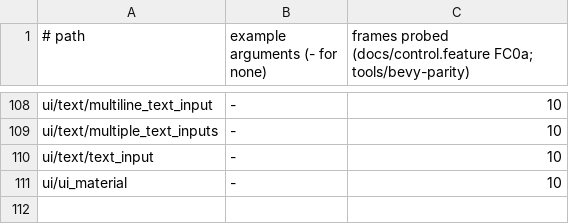
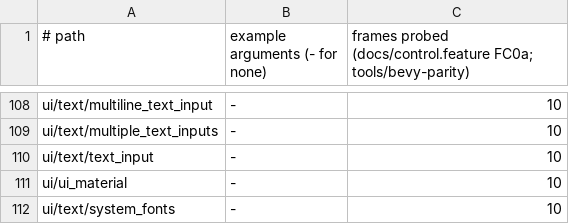
Before and after one commit to JimGHTB12/raea, a TSV file: bench/bevy-parity/runs.tsv, drawn as a sheet; only a part is shown, gaps mark what is left out; the diff names each change by its address in the sheet, - before the commit and + after, or states it on an @@ line.

Commit message:
FC0a: ui/text/system_fonts passes (0.98794): the system's font families in raea's TSX, as Bevy's FontCx lists them. raea/ui's FontCx.family_names() is the native call fonts.families (runtime/calls: a fontique collection of the system's faces alone, sorted, each once; Bevy lists 516 on this Mac, the hidden "." families among them). Gaps found and patched on the way: - a face parley can't scale (Apple's bitmap-only GB18030 Bitmap has no head table, so its advances are infinite) blacked the whole page: every box after it was NaN. blitz now measures a bevy_ui Text whose lines are no finite size as 0 by 0, as bevy_text's buffer_dimensions does. - a FontSource::Family face missing a character fell to CSS's serif (Times), then to CoreText's pick for the face, where bevy_text falls to the collection's fallback families (Helvetica for Latin). The SDK now writes such a family as `"Name", "raea-bevy fallback"`: blitz appends no serif to it and parley asks no FallbackHook for it (NO_HOOK_FAMILY). The bar passes every mutant but two (the count off by one, the rows' blue 0.25 to 0.22); a probe of the count line (473 px off against 556) and of a row's background (srgb 51 51 64 against 56) catches both. All 72 ui ports pass. Open: lines mixing a face with its fallback sit about 0.4 px lower than Bevy's, and their stems are softer (Bevy's atlas is sampled nearest; snapping glyphs to whole pixels didn't bring it closer).

```diff
--- a/bench/bevy-parity/runs.tsv
+++ b/bench/bevy-parity/runs.tsv
+row 112: ui/text/system_fonts | - | 10
```
Also changed, not shown: 19 other files.
